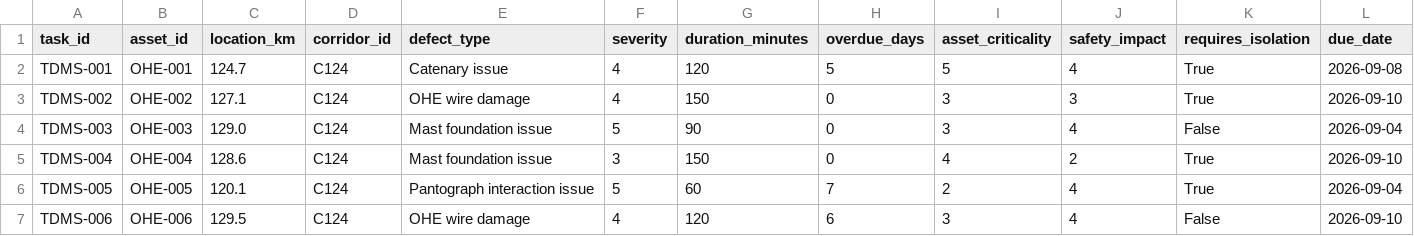
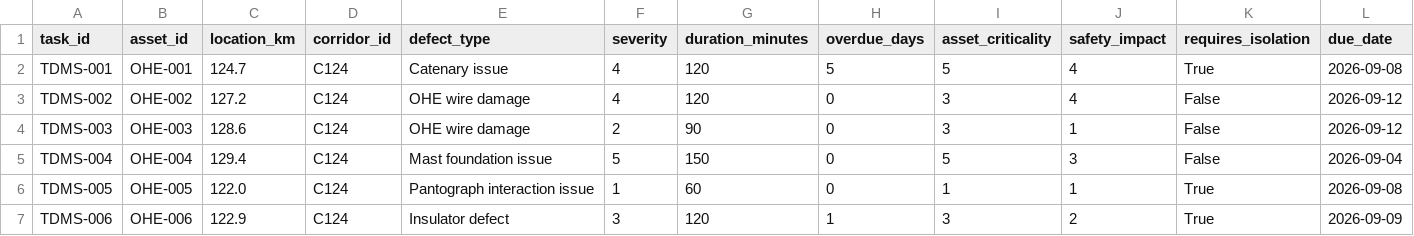
Before and after one commit to Yash-k-9/hydra-railway-block-planner, a CSV file: data/tdms.csv, drawn as a sheet; only a part is shown; the diff covers the shown part only.

```diff
--- a/data/tdms.csv
+++ b/data/tdms.csv
@@ -2,6 +2,6 @@ task_id,asset_id,location_km,corridor_id,defect_type,severity,duration_minutes,o
 TDMS-001,OHE-001,124.7,C124,Catenary issue,4,120,5,5,4,True,2026-09-08
-TDMS-002,OHE-002,127.1,C124,OHE wire damage,4,150,0,3,3,True,2026-09-10
-TDMS-003,OHE-003,129.0,C124,Mast foundation issue,5,90,0,3,4,False,2026-09-04
-TDMS-004,OHE-004,128.6,C124,Mast foundation issue,3,150,0,4,2,True,2026-09-10
-TDMS-005,OHE-005,120.1,C124,Pantograph interaction issue,5,60,7,2,4,True,2026-09-04
-TDMS-006,OHE-006,129.5,C124,OHE wire damage,4,120,6,3,4,False,2026-09-10
+TDMS-002,OHE-002,127.2,C124,OHE wire damage,4,120,0,3,4,False,2026-09-12
+TDMS-003,OHE-003,128.6,C124,OHE wire damage,2,90,0,3,1,False,2026-09-12
+TDMS-004,OHE-004,129.4,C124,Mast foundation issue,5,150,0,5,3,False,2026-09-04
+TDMS-005,OHE-005,122.0,C124,Pantograph interaction issue,1,60,0,1,1,True,2026-09-08
+TDMS-006,OHE-006,122.9,C124,Insulator defect,3,120,1,3,2,True,2026-09-09
```
Also changed, not shown: 153 edited cells elsewhere in this file, data/coa.csv, data/smms.csv, 5 other files.
